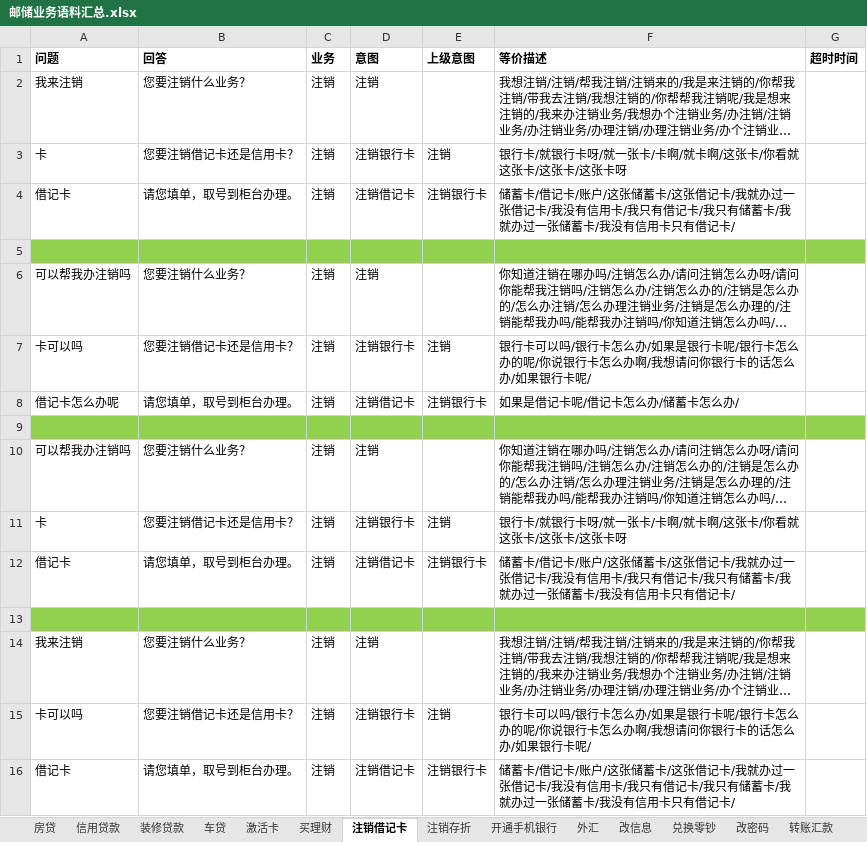
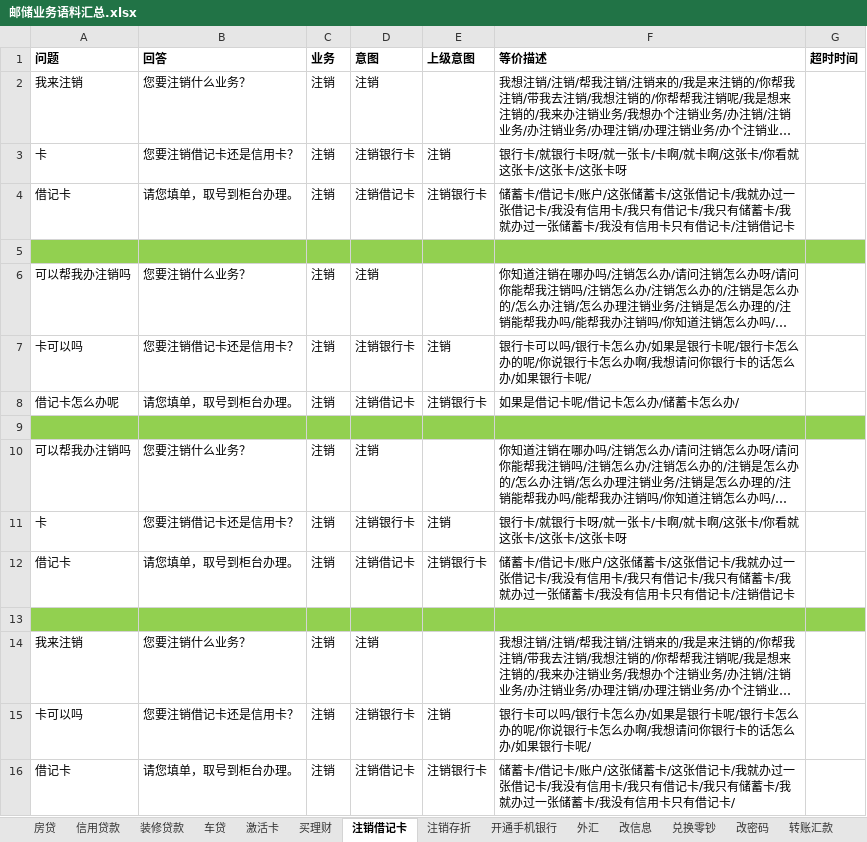
Before and after one commit to zhengxin2016/nlp_code, an Excel workbook: update_data/data/bank_psbc/dialogue/邮储业务语料汇总.xlsx, sheet 注销借记卡, drawn as a sheet; only a part is shown; long unchanged cells end in …; values as stored, in another font and other column widths than the file's, no borders; the diff names each change by its address in the sheet, - before the commit and + after, or states it on an @@ line.

```diff
--- a/update_data/data/bank_psbc/dialogue/邮储业务语料汇总.xlsx (sheet 注销借记卡)
+++ b/update_data/data/bank_psbc/dialogue/邮储业务语料汇总.xlsx (sheet 注销借记卡)
-F4 (等价描述): …借记卡/
+F4 (等价描述): …借记卡/注销借记卡
-F12 (等价描述): …借记卡/
+F12 (等价描述): …借记卡/注销借记卡
```
Also changed, not shown: sheet 开户, sheet 买理财, sheet 信用贷款, sheet 激活卡, sheet 车贷, sheet 房贷, 2 more sheets, update_data/data/bank_psbc/dialogue/网银工具.xlsx, update_data/data/bank_psbc/greeting/greeting招呼语介绍结束语.xlsx, 9 other files.
